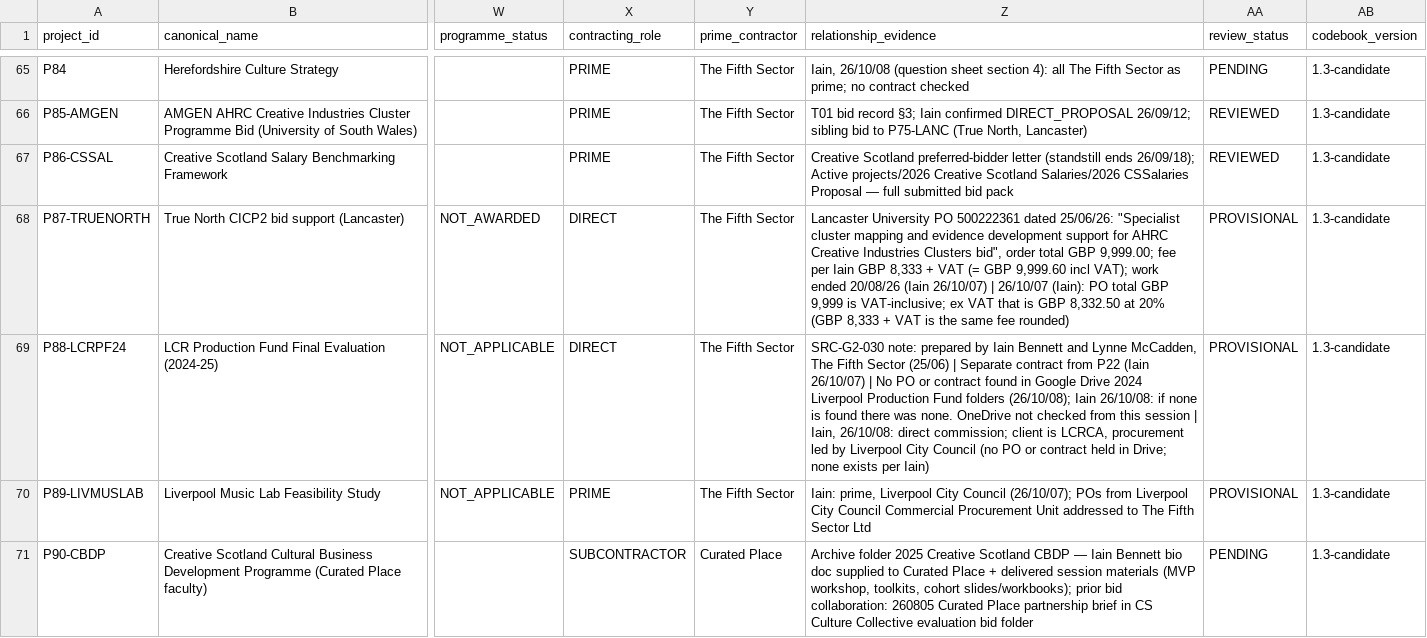
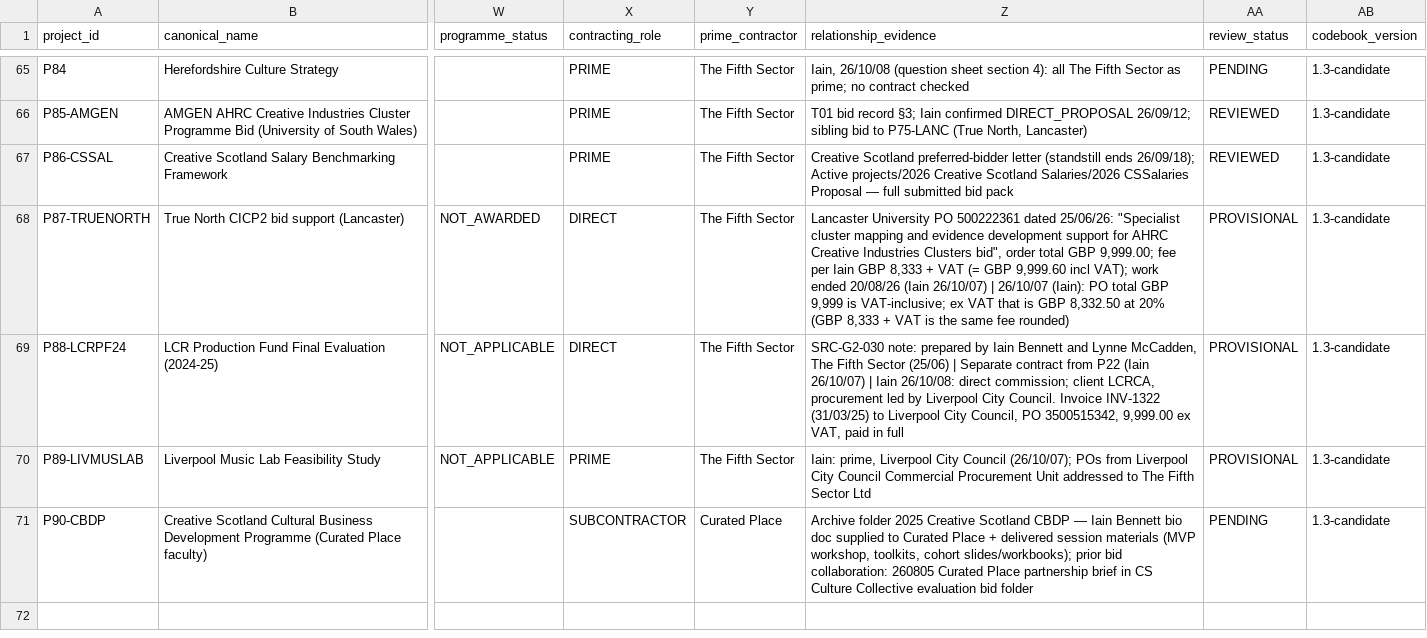
Before and after one commit to iainbe/ProjectClassifier, a CSV file: 01_projects.csv, drawn as a sheet; only a part is shown, gaps mark what is left out; the diff names each change by its address in the sheet, - before the commit and + after, or states it on an @@ line.

```diff
--- a/01_projects.csv
+++ b/01_projects.csv
-Z69 (relationship_evidence): …26/10/07) | No PO or contract found in Google Drive 2024 Liverpool Production Fund folders (26/10/08); Iain 26/10/08: if none is found there was none. OneDrive not checked from this session | Iain, 26/10/08: direct commission; client is LCRCA, procurement led by Liverpool City Council (no PO or contract held in Drive; none exists per Iain)
+Z69 (relationship_evidence): …26/10/07) | Iain 26/10/08: direct commission; client LCRCA, procurement led by Liverpool City Council. Invoice INV-1322 (31/03/25) to Liverpool City Council, PO 3500515342, 9,999.00 ex VAT, paid in full
```
Also changed, not shown: 07_validation_actions.csv, 10_review_history.csv, 7 other files.
